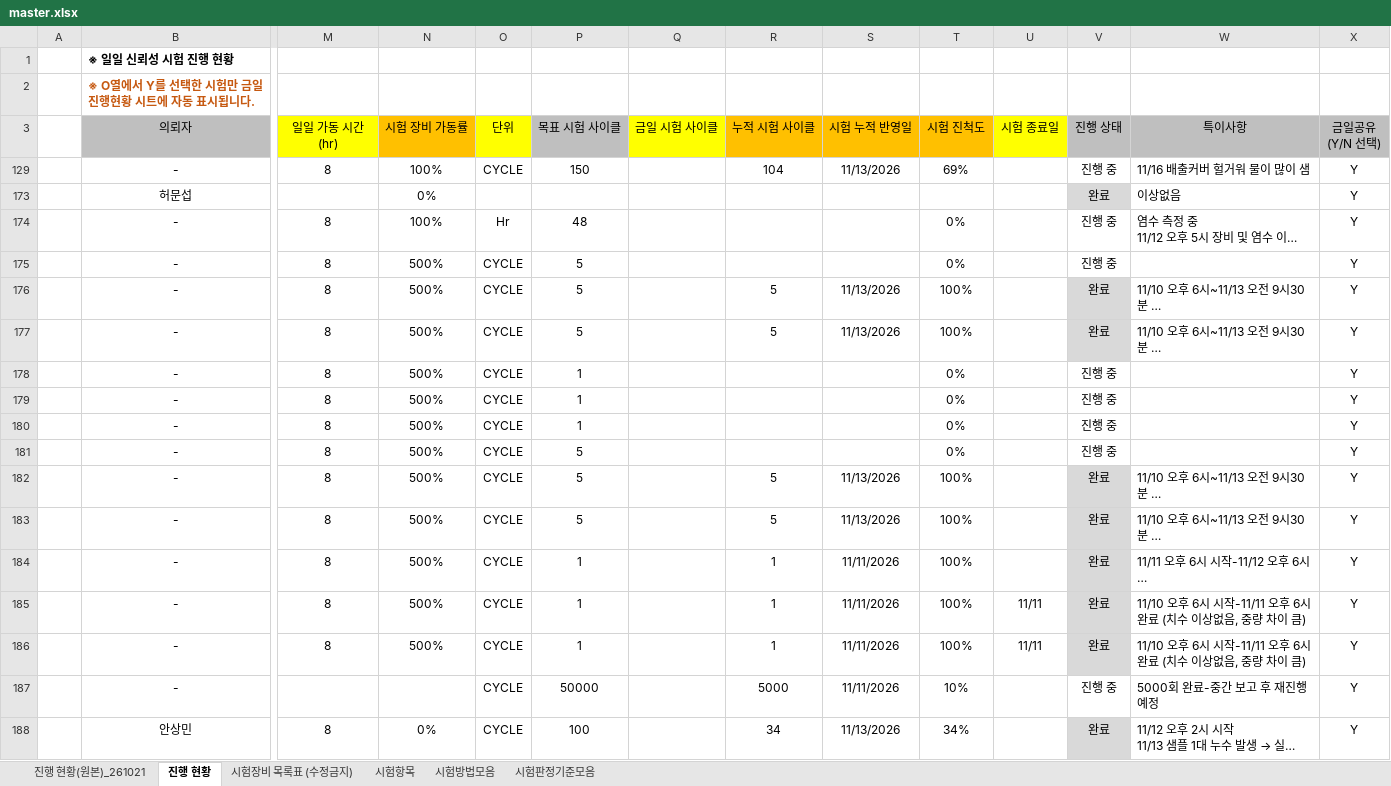
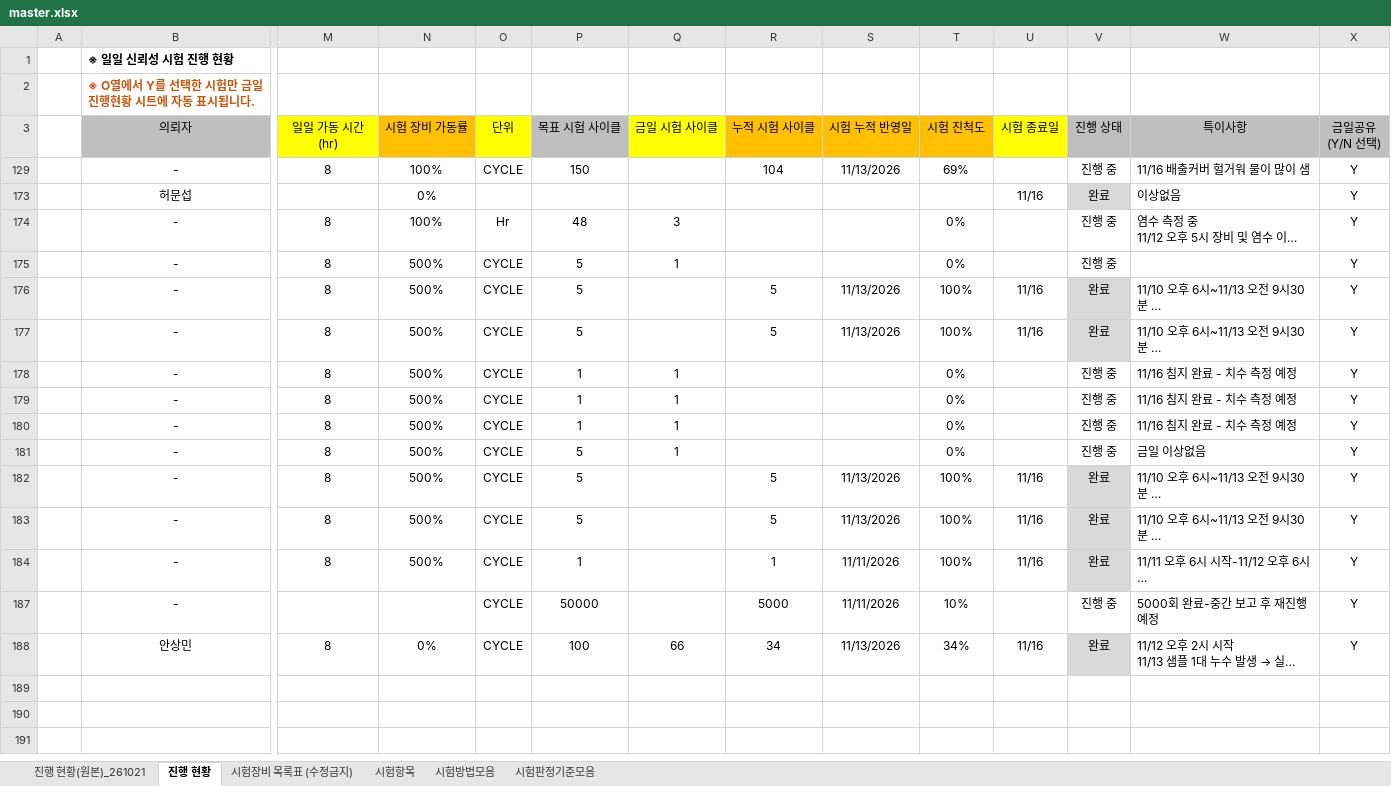
Before and after one commit to simjb23-oss/hurom-reliability, an Excel workbook: master.xlsx, sheet 진행 현황, drawn as a sheet; only a part is shown, gaps mark what is left out; long unchanged cells end in …; values as stored, in another font and other column widths than the file's, no borders; rows hold the shown columns only; the diff names each change by its address in the sheet, - before the commit and + after, or states it on an @@ line.

Commit message:
Master 동기화 2026-11-16T09:10:25Z

```diff
--- a/master.xlsx (sheet 진행 현황)
+++ b/master.xlsx (sheet 진행 현황)
-U173 (시험 종료일): (empty)
+U173 (시험 종료일): 11/16
-Q174 (금일 시험 사이클): (empty)
+Q174 (금일 시험 사이클): 3
-Q175 (금일 시험 사이클): (empty)
+Q175 (금일 시험 사이클): 1
-U176:U177 (시험 종료일): (empty)
+U176:U177 (시험 종료일): 11/16
-Q178:Q181 (금일 시험 사이클): (empty)
+Q178:Q181 (금일 시험 사이클): 1
-W178:W180 (특이사항): (empty)
+W178:W180 (특이사항): 11/16 침지 완료 - 치수 측정 예정
-W181 (특이사항): (empty)
+W181 (특이사항): 금일 이상없음
-U182:U184 (시험 종료일): (empty)
+U182:U184 (시험 종료일): 11/16
-row 185:  | - | 8 | 500% | CYCLE | 1 |  | 1 | 11/11/2026 | 100% | 11/11 | 완료 | 11/10 오후 6시 시작-11/11 오후 6시 완료 (치수 이상없음, 중량 차이 큼) | Y
-row 186:  | - | 8 | 500% | CYCLE | 1 |  | 1 | 11/11/2026 | 100% | 11/11 | 완료 | 11/10 오후 6시 시작-11/11 오후 6시 완료 (치수 이상없음, 중량 차이 큼) | Y
-Q188 (금일 시험 사이클): (empty)
+Q188 (금일 시험 사이클): 66
-U188 (시험 종료일): (empty)
+U188 (시험 종료일): 11/16
```
Also changed, not shown: hidden cells, 1 other file.
